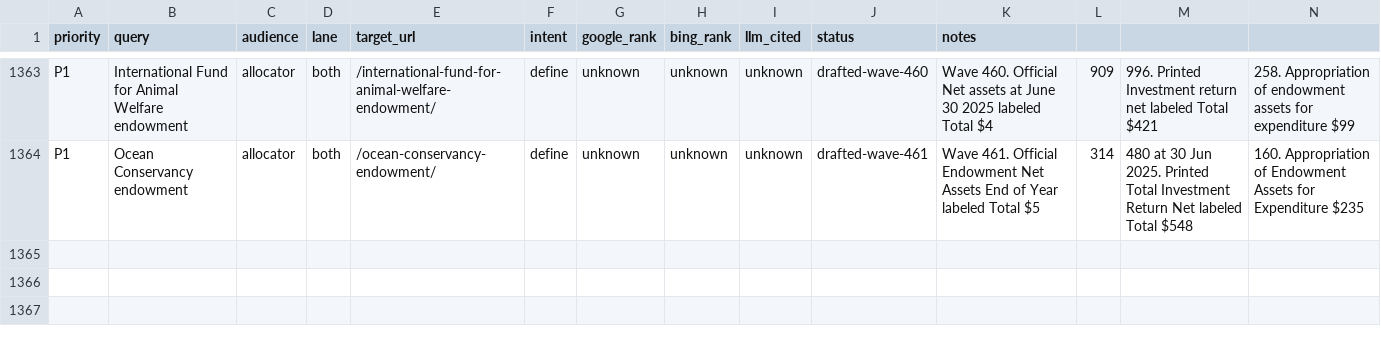
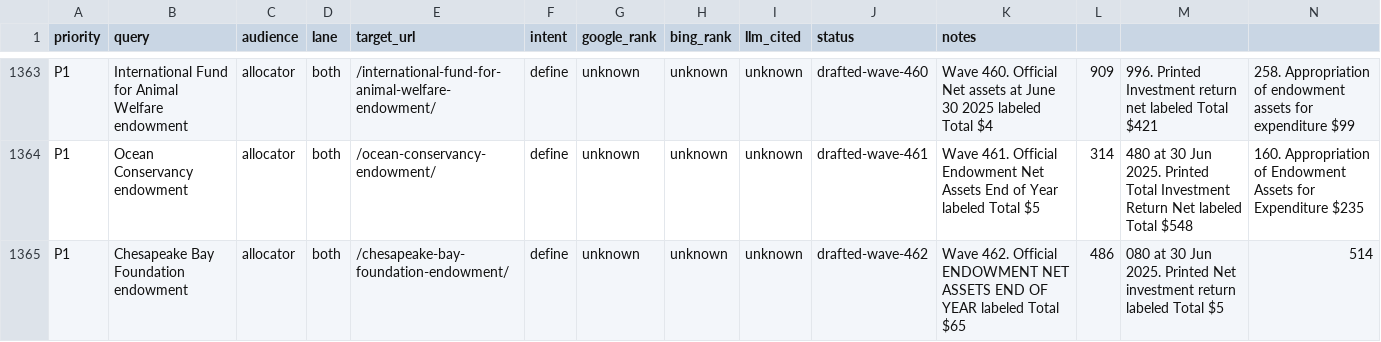
Before and after one commit to timcanada/uao-insurance-gate, a CSV file: seo-aeo/inventory/keyword-board.csv, drawn as a sheet; only a part is shown, gaps mark what is left out; rows hold the shown columns only; the diff names each change by its address in the sheet, - before the commit and + after, or states it on an @@ line.

```diff
--- a/seo-aeo/inventory/keyword-board.csv
+++ b/seo-aeo/inventory/keyword-board.csv
+row 1365: P1 | Chesapeake Bay Foundation endowment | allocator | both | /chesapeake-bay-foundation-endowment/ | define | unknown | unknown | unknown | drafted-wave-462 | Wave 462. Official ENDOWMENT NET ASSETS END OF YEAR labeled Total $65 | 486 | 080 at 30 Jun 2025. Printed Net investment return labeled Total $5 | 514
```
Also changed, not shown: 8 other files.
